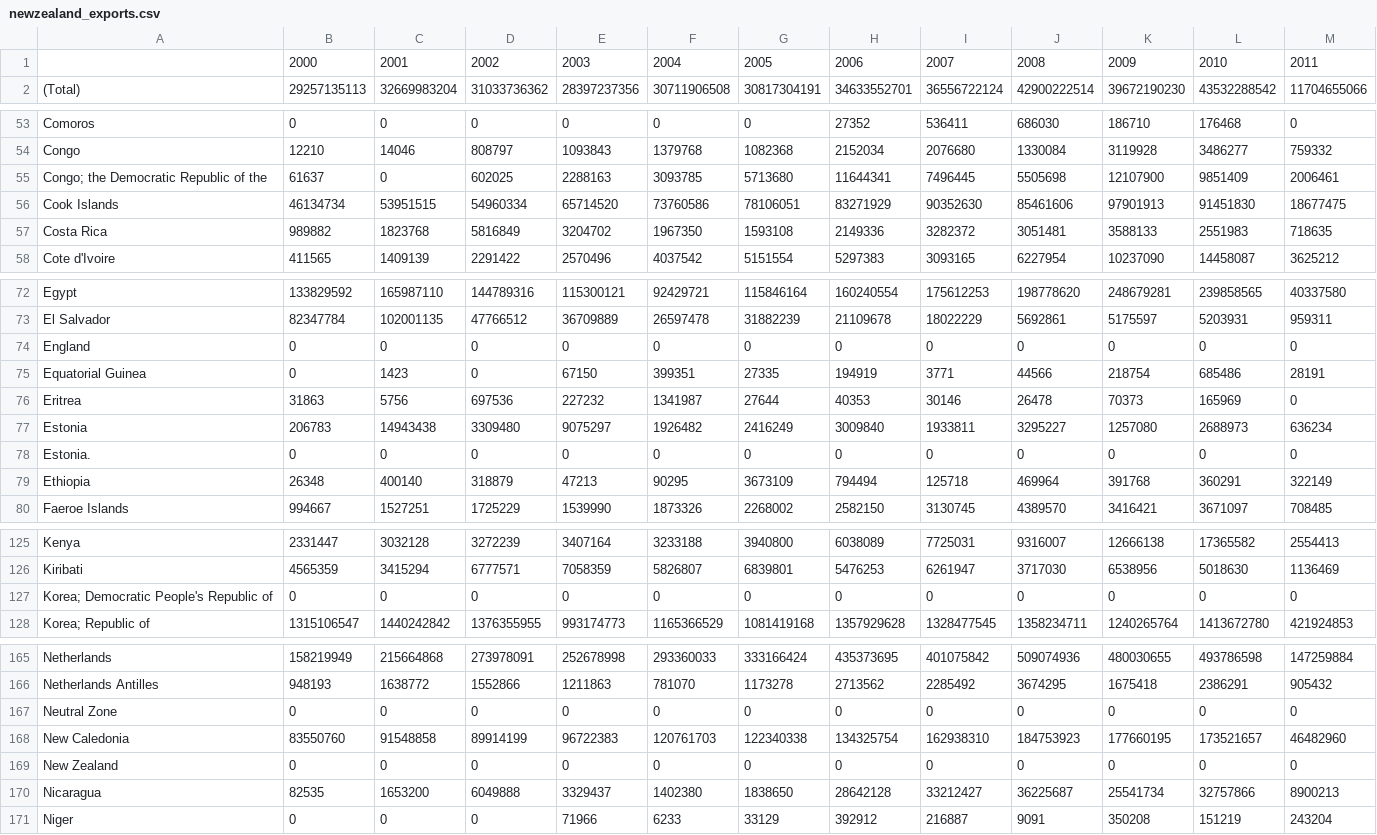
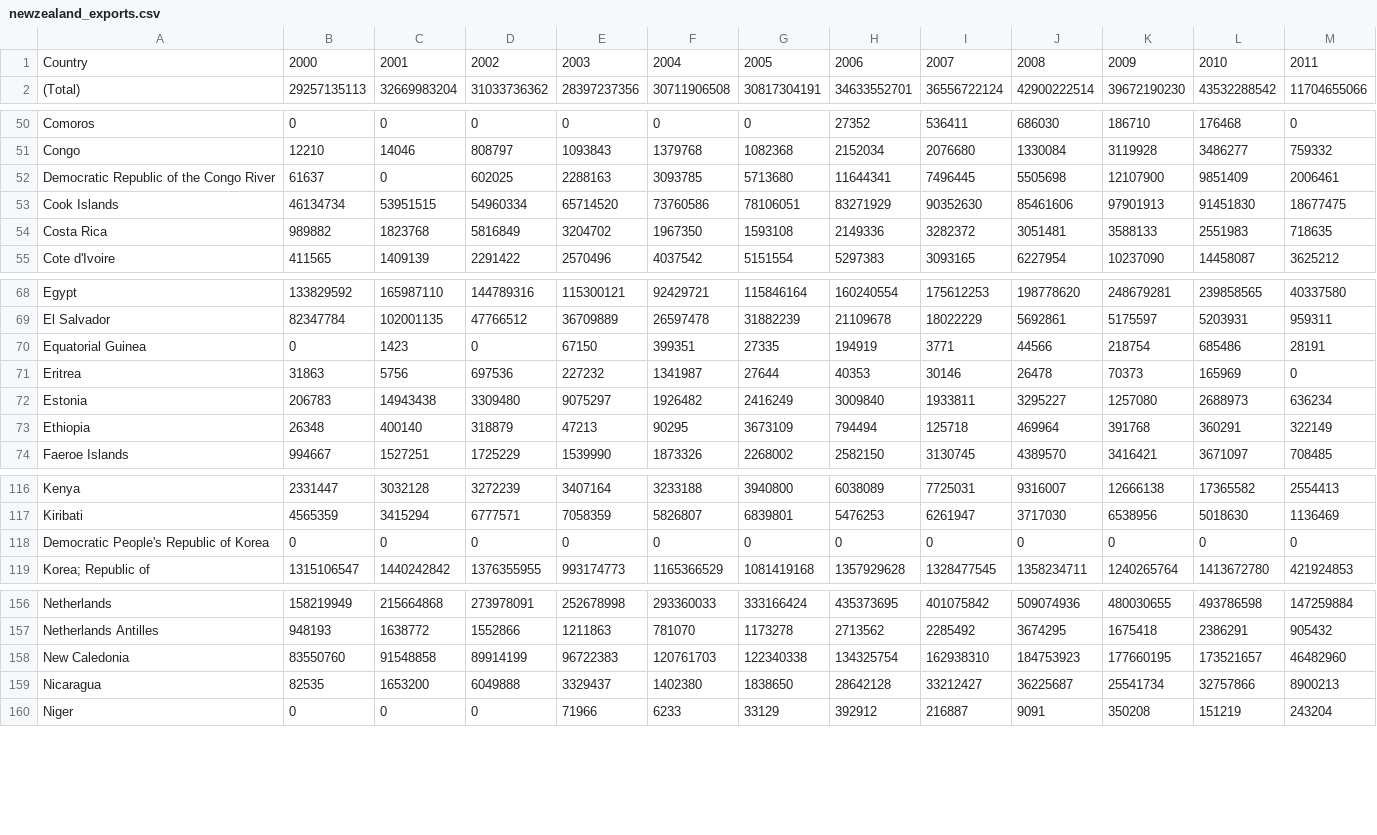
Before and after one commit to oughton/532exports, a CSV file: datasets/newzealand_exports.csv, drawn as a sheet; only a part is shown, gaps mark what is left out; the diff covers the shown part only.

Commit message:
first running vis that just uses google maps polylines to draw weighted lines to all of the destinations of New Zealand only

```diff
--- a/datasets/newzealand_exports.csv
+++ b/datasets/newzealand_exports.csv
@@ -1,2 +1,2 @@
-,2000,2001,2002,2003,2004,2005,2006,2007,2008,2009,2010,2011
+Country,2000,2001,2002,2003,2004,2005,2006,2007,2008,2009,2010,2011
 (Total),29257135113,32669983204,31033736362,28397237356,30711906508,30817304191,34633552701,36556722124,42900222514,39672190230,43532288542,11704655066
@@ -54,3 +51,3 @@ Comoros,0,0,0,0,0,0,27352,536411,686030,186710,176468,0
 Congo,12210,14046,808797,1093843,1379768,1082368,2152034,2076680,1330084,3119928,3486277,759332
-Congo; the Democratic Republic of the,61637,0,602025,2288163,3093785,5713680,11644341,7496445,5505698,12107900,9851409,2006461
+Democratic Republic of the Congo River,61637,0,602025,2288163,3093785,5713680,11644341,7496445,5505698,12107900,9851409,2006461
 Cook Islands,46134734,53951515,54960334,65714520,73760586,78106051,83271929,90352630,85461606,97901913,91451830,18677475
@@ -73,3 +69,2 @@ Egypt,133829592,165987110,144789316,115300121,92429721,115846164,160240554,17561
 El Salvador,82347784,102001135,47766512,36709889,26597478,31882239,21109678,18022229,5692861,5175597,5203931,959311
-England,0,0,0,0,0,0,0,0,0,0,0,0
 Equatorial Guinea,0,1423,0,67150,399351,27335,194919,3771,44566,218754,685486,28191
@@ -77,3 +72,2 @@ Eritrea,31863,5756,697536,227232,1341987,27644,40353,30146,26478,70373,165969,0
 Estonia,206783,14943438,3309480,9075297,1926482,2416249,3009840,1933811,3295227,1257080,2688973,636234
-Estonia.,0,0,0,0,0,0,0,0,0,0,0,0
 Ethiopia,26348,400140,318879,47213,90295,3673109,794494,125718,469964,391768,360291,322149
@@ -126,3 +117,3 @@ Kenya,2331447,3032128,3272239,3407164,3233188,3940800,6038089,7725031,9316007,12
 Kiribati,4565359,3415294,6777571,7058359,5826807,6839801,5476253,6261947,3717030,6538956,5018630,1136469
-Korea; Democratic People's Republic of,0,0,0,0,0,0,0,0,0,0,0,0
+Democratic People's Republic of Korea,0,0,0,0,0,0,0,0,0,0,0,0
 Korea; Republic of,1315106547,1440242842,1376355955,993174773,1165366529,1081419168,1357929628,1328477545,1358234711,1240265764,1413672780,421924853
@@ -166,5 +157,3 @@ Netherlands,158219949,215664868,273978091,252678998,293360033,333166424,43537369
 Netherlands Antilles,948193,1638772,1552866,1211863,781070,1173278,2713562,2285492,3674295,1675418,2386291,905432
-Neutral Zone,0,0,0,0,0,0,0,0,0,0,0,0
 New Caledonia,83550760,91548858,89914199,96722383,120761703,122340338,134325754,162938310,184753923,177660195,173521657,46482960
-New Zealand,0,0,0,0,0,0,0,0,0,0,0,0
 Nicaragua,82535,1653200,6049888,3329437,1402380,1838650,28642128,33212427,36225687,25541734,32757866,8900213
```
Also changed, not shown: 10 removed rows and 1 edited cell elsewhere in this file, 6 other files.
